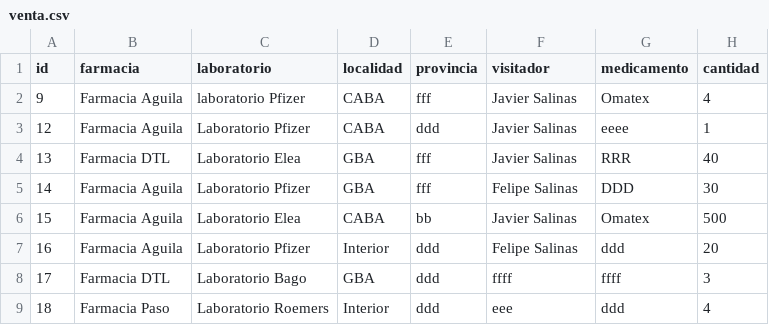
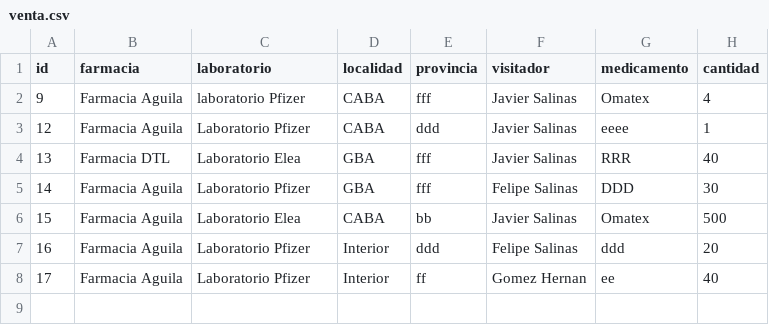
Before and after one commit to Javy22/Proyecto_Integrador, a CSV file: venta.csv, drawn as a sheet.

```diff
--- a/venta.csv
+++ b/venta.csv
@@ -7,3 +7,2 @@ id,farmacia,laboratorio,localidad,provincia,visitador,medicamento,cantidad
 16,Farmacia Aguila,Laboratorio Pfizer,Interior,ddd,Felipe Salinas,ddd,20
-17,Farmacia DTL,Laboratorio Bago,GBA,ddd,ffff,ffff,3
-18,Farmacia Paso,Laboratorio Roemers,Interior,ddd,eee,ddd,4
+17,Farmacia Aguila,Laboratorio Pfizer,Interior,ff,Gomez Hernan,ee,40
```
Also changed, not shown: 2 other files.
